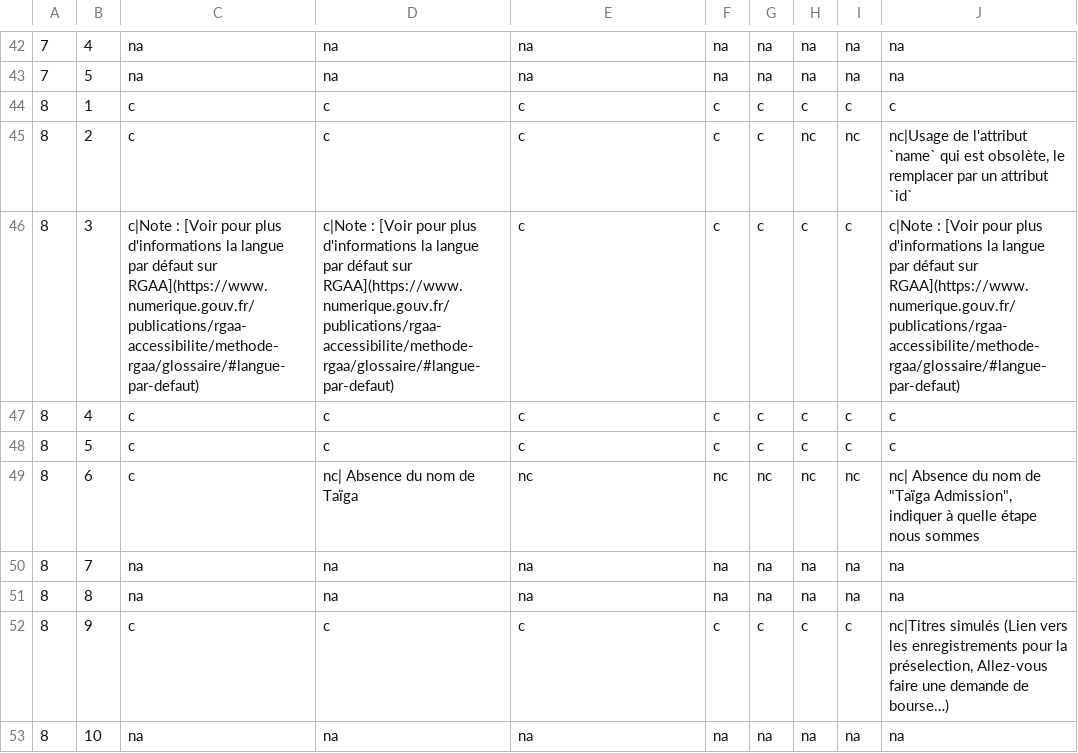
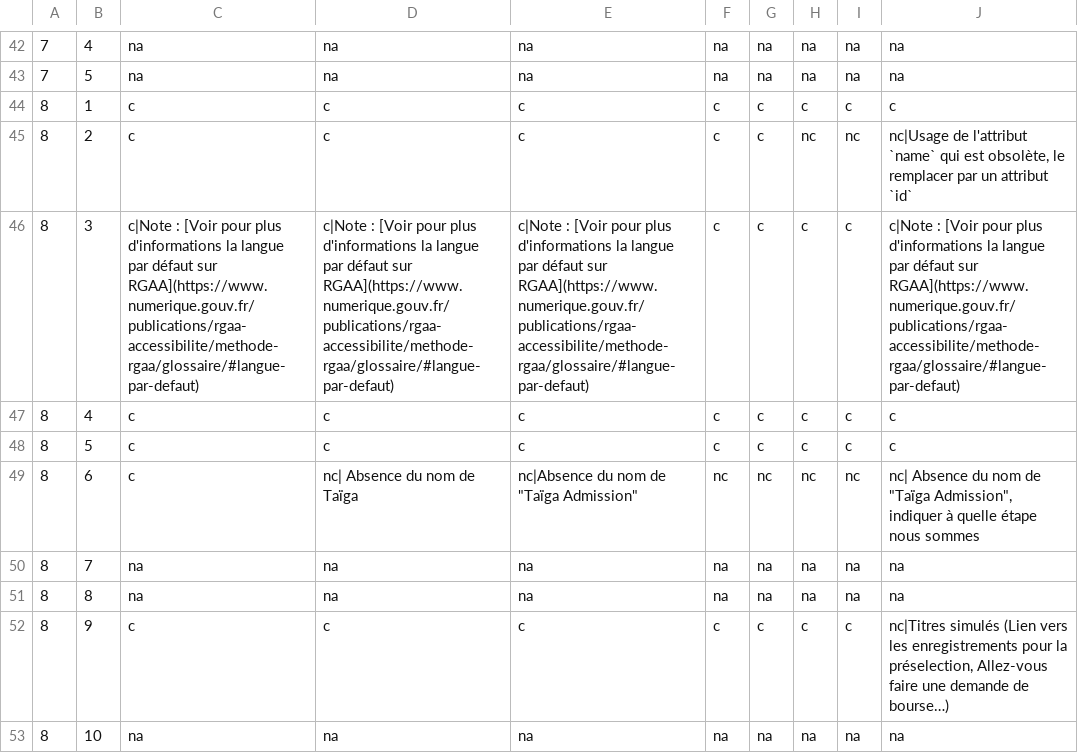
Before and after one commit to DISIC/dsn-audits-sgmcc, a CSV file: content/audits/1876/accessibility/2022-02-11.csv, drawn as a sheet; only a part is shown, gaps mark what is left out; the diff covers the shown part only; the diff names each change by its address in the sheet, - before the commit and + after, or states it on an @@ line.

Commit message:
update page 3

```diff
--- a/content/audits/1876/accessibility/2022-02-11.csv
+++ b/content/audits/1876/accessibility/2022-02-11.csv
-E46: c
+E46: c|Note : [Voir pour plus d'informations la langue par défaut sur RGAA](https://www.numerique.gouv.fr/publications/rgaa-accessibilite/methode-rgaa/glossaire/#langue-par-defaut)
-E49: nc
+E49: nc|Absence du nom de "Taïga Admission"
```
Also changed, not shown: 12 edited cells elsewhere in this file.
